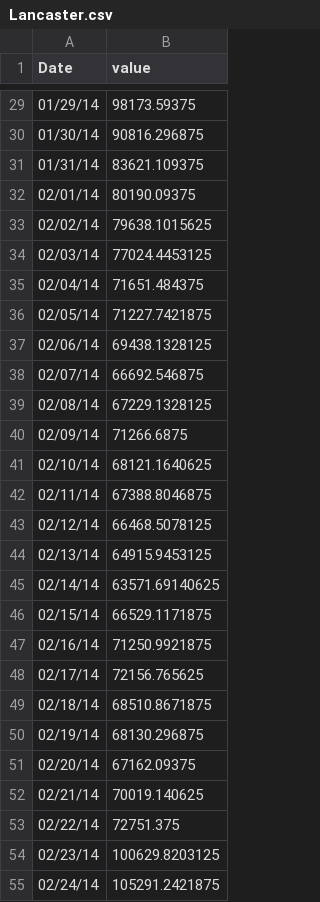
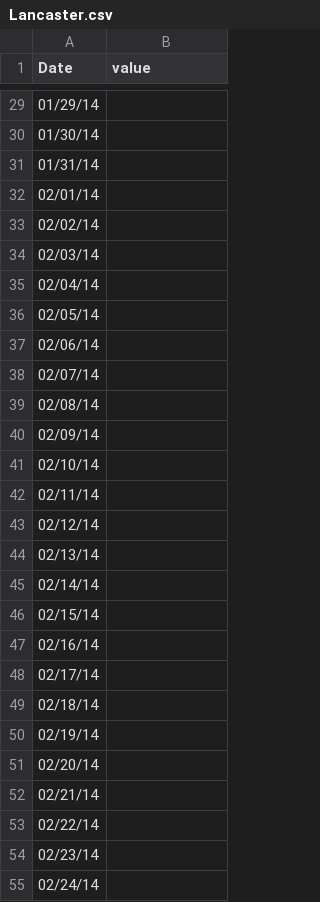
Before and after one commit to srjit/sales-time-series-analysis, a CSV file: src/app/predictions/lstm/Lancaster.csv, drawn as a sheet; only a part is shown, gaps mark what is left out; the diff covers the shown part only.

```diff
--- a/src/app/predictions/lstm/Lancaster.csv
+++ b/src/app/predictions/lstm/Lancaster.csv
@@ -29,27 +29,27 @@ Date,value
-01/29/14,98173.59375
-01/30/14,90816.296875
-01/31/14,83621.109375
-02/01/14,80190.09375
-02/02/14,79638.1015625
-02/03/14,77024.4453125
-02/04/14,71651.484375
-02/05/14,71227.7421875
-02/06/14,69438.1328125
-02/07/14,66692.546875
-02/08/14,67229.1328125
-02/09/14,71266.6875
-02/10/14,68121.1640625
-02/11/14,67388.8046875
-02/12/14,66468.5078125
-02/13/14,64915.9453125
-02/14/14,63571.69140625
-02/15/14,66529.1171875
-02/16/14,71250.9921875
-02/17/14,72156.765625
-02/18/14,68510.8671875
-02/19/14,68130.296875
-02/20/14,67162.09375
-02/21/14,70019.140625
-02/22/14,72751.375
-02/23/14,100629.8203125
-02/24/14,105291.2421875
+01/29/14,
+01/30/14,
+01/31/14,
+02/01/14,
+02/02/14,
+02/03/14,
+02/04/14,
+02/05/14,
+02/06/14,
+02/07/14,
+02/08/14,
+02/09/14,
+02/10/14,
+02/11/14,
+02/12/14,
+02/13/14,
+02/14/14,
+02/15/14,
+02/16/14,
+02/17/14,
+02/18/14,
+02/19/14,
+02/20/14,
+02/21/14,
+02/22/14,
+02/23/14,
+02/24/14,
```
Also changed, not shown: 137 edited cells elsewhere in this file, src/app/predictions/lstm/Baltimore.csv, src/app/predictions/lstm/Philadelphia.csv, 11 other files.
